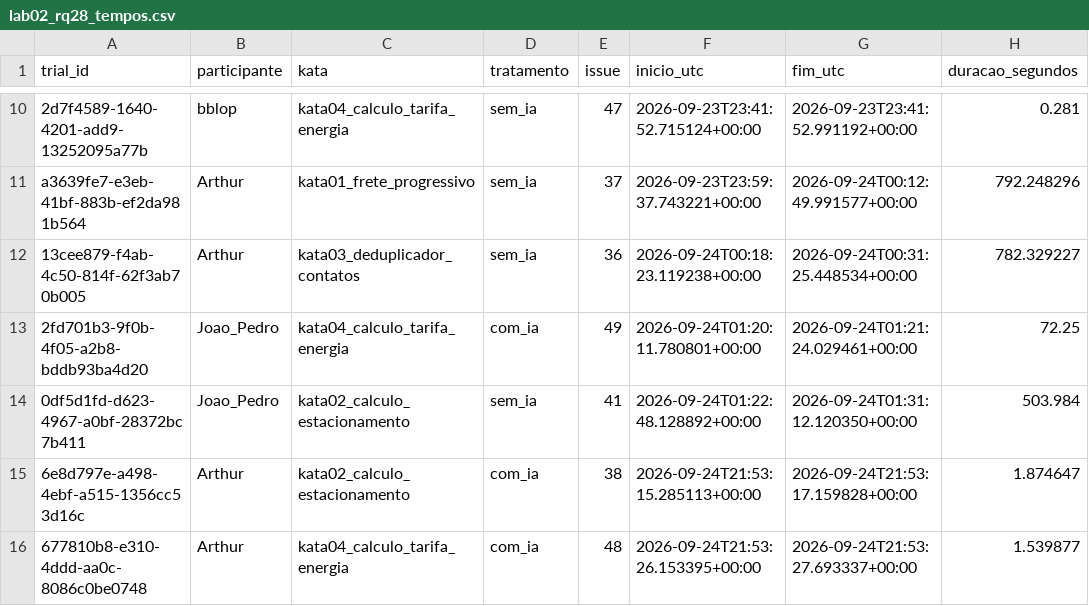
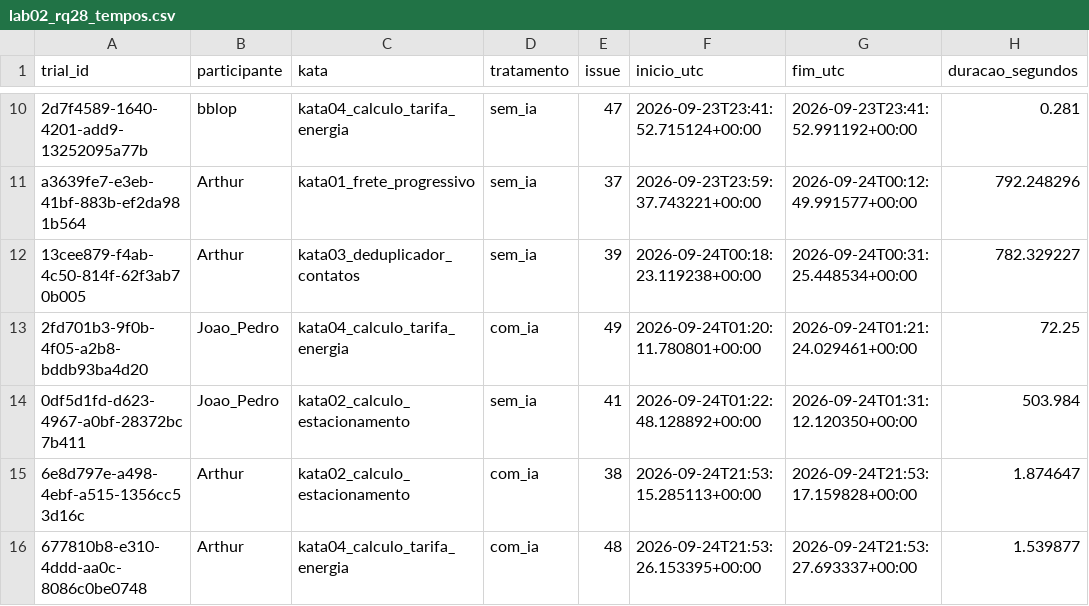
Before and after one commit to BernardoApl/metrica-software, a CSV file: dados/lab02_rq28_tempos.csv, drawn as a sheet; only a part is shown, gaps mark what is left out; the diff names each change by its address in the sheet, - before the commit and + after, or states it on an @@ line.

```diff
--- a/dados/lab02_rq28_tempos.csv
+++ b/dados/lab02_rq28_tempos.csv
-E12 (issue): 36
+E12 (issue): 39
```
Also changed, not shown: dados/lab02_rq43_integridade_trials.csv, dados/lab02_rq54_consolidacao_tratamento.csv, 13 other files.
